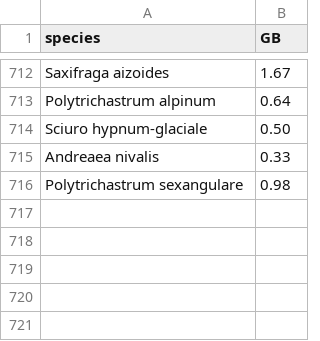
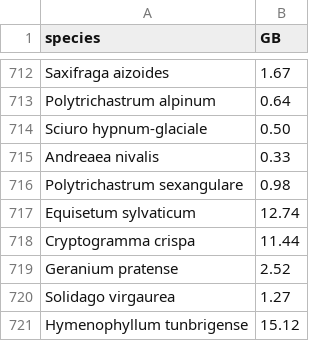
Before and after one commit to DToL-Plant-Working-Group/collections, a CSV file: data/DTOL_genome_sizes_final.csv, drawn as a sheet; only a part is shown, gaps mark what is left out.

```diff
--- a/data/DTOL_genome_sizes_final.csv
+++ b/data/DTOL_genome_sizes_final.csv
@@ -716 +716,6 @@ Andreaea nivalis,0.33
 Polytrichastrum sexangulare,0.98
+Equisetum sylvaticum,12.74
+Cryptogramma crispa,11.44
+Geranium pratense,2.52
+Solidago virgaurea,1.27
+Hymenophyllum tunbrigense,15.12
```
Also changed, not shown: data/all_collected_final.csv, 2 other files.
